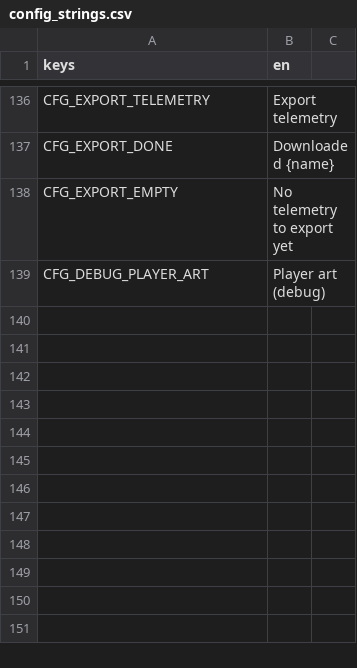
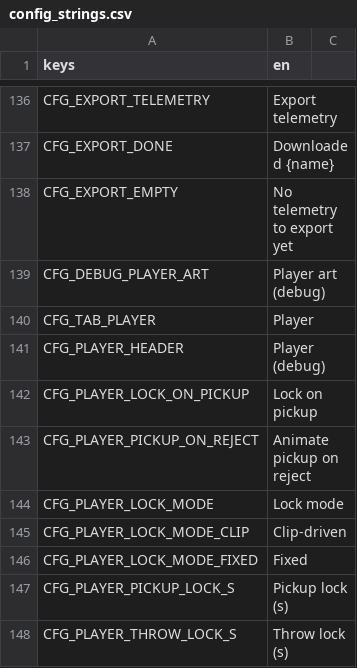
Before and after one commit to Qustom/junkyard, a CSV file: Game/ui/config/config_strings.csv, drawn as a sheet; only a part is shown, gaps mark what is left out.

```diff
--- a/Game/ui/config/config_strings.csv
+++ b/Game/ui/config/config_strings.csv
@@ -139 +139,10 @@ CFG_EXPORT_EMPTY,No telemetry to export yet
 CFG_DEBUG_PLAYER_ART,Player art (debug)
+CFG_TAB_PLAYER,Player
+CFG_PLAYER_HEADER,Player (debug)
+CFG_PLAYER_LOCK_ON_PICKUP,Lock on pickup
+CFG_PLAYER_PICKUP_ON_REJECT,Animate pickup on reject
+CFG_PLAYER_LOCK_MODE,Lock mode
+CFG_PLAYER_LOCK_MODE_CLIP,Clip-driven
+CFG_PLAYER_LOCK_MODE_FIXED,Fixed
+CFG_PLAYER_PICKUP_LOCK_S,Pickup lock (s)
+CFG_PLAYER_THROW_LOCK_S,Throw lock (s)
```
Also changed, not shown: 5 other files.
